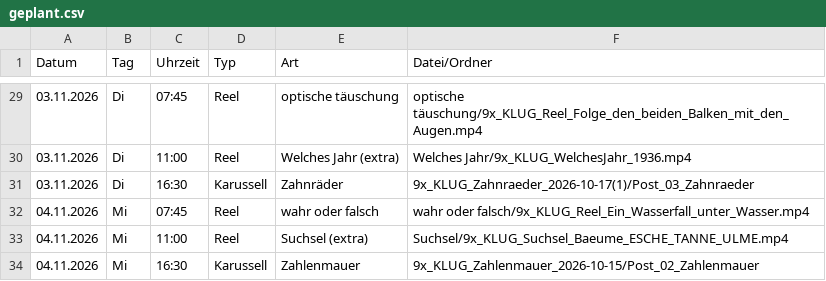
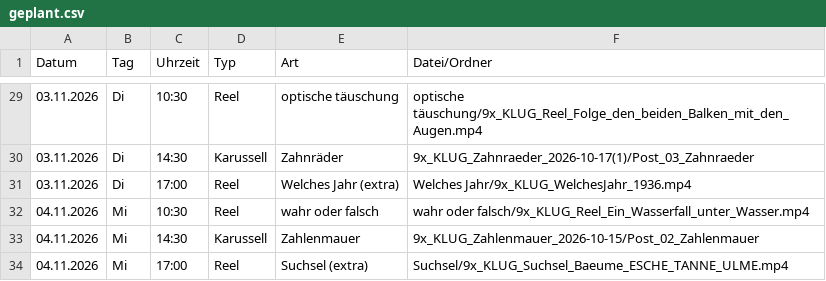
Before and after one commit to 9xKLUG/9xklug-autopost, a CSV file: status/geplant.csv, drawn as a sheet; only a part is shown, gaps mark what is left out; the diff covers the shown part only.

```diff
--- a/status/geplant.csv
+++ b/status/geplant.csv
@@ -29,6 +29,6 @@
-03.11.2026;Di;07:45;Reel;optische täuschung;optische täuschung/9x_KLUG_Reel_Folge_den_beiden_Balken_mit_den_Augen.mp4
-03.11.2026;Di;11:00;Reel;Welches Jahr (extra);Welches Jahr/9x_KLUG_WelchesJahr_1936.mp4
-03.11.2026;Di;16:30;Karussell;Zahnräder;9x_KLUG_Zahnraeder_2026-10-17(1)/Post_03_Zahnraeder
-04.11.2026;Mi;07:45;Reel;wahr oder falsch;wahr oder falsch/9x_KLUG_Reel_Ein_Wasserfall_unter_Wasser.mp4
-04.11.2026;Mi;11:00;Reel;Suchsel (extra);Suchsel/9x_KLUG_Suchsel_Baeume_ESCHE_TANNE_ULME.mp4
-04.11.2026;Mi;16:30;Karussell;Zahlenmauer;9x_KLUG_Zahlenmauer_2026-10-15/Post_02_Zahlenmauer
+03.11.2026;Di;10:30;Reel;optische täuschung;optische täuschung/9x_KLUG_Reel_Folge_den_beiden_Balken_mit_den_Augen.mp4
+03.11.2026;Di;14:30;Karussell;Zahnräder;9x_KLUG_Zahnraeder_2026-10-17(1)/Post_03_Zahnraeder
+03.11.2026;Di;17:00;Reel;Welches Jahr (extra);Welches Jahr/9x_KLUG_WelchesJahr_1936.mp4
+04.11.2026;Mi;10:30;Reel;wahr oder falsch;wahr oder falsch/9x_KLUG_Reel_Ein_Wasserfall_unter_Wasser.mp4
+04.11.2026;Mi;14:30;Karussell;Zahlenmauer;9x_KLUG_Zahlenmauer_2026-10-15/Post_02_Zahlenmauer
+04.11.2026;Mi;17:00;Reel;Suchsel (extra);Suchsel/9x_KLUG_Suchsel_Baeume_ESCHE_TANNE_ULME.mp4
```
Also changed, not shown: 5 added rows, 5 removed rows and 22 edited cells elsewhere in this file, status/gepostet.csv, 1 other file.
